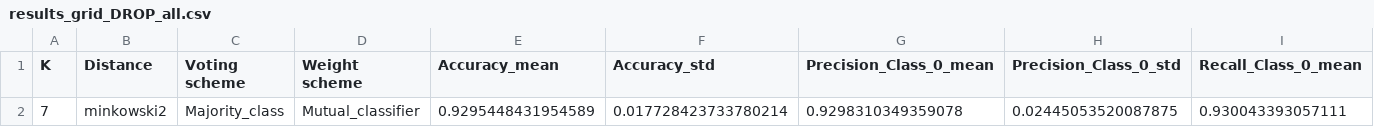
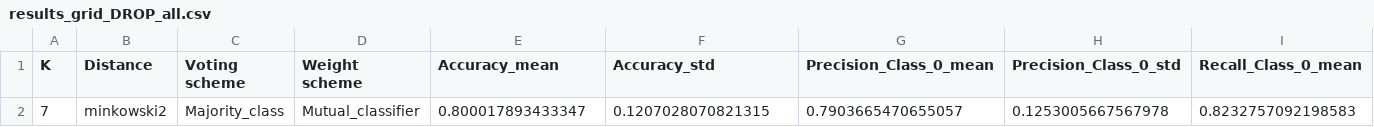
Before and after one commit to XavierQuerol/IML-Work2, a CSV file: pythonProject/results_knn_reduced/results_grid_DROP_all.csv, drawn as a sheet; only a part is shown; removed rows and columns are numbered as before the commit, all else as after; rows hold the shown columns only; the diff names each change by its address in the sheet, - before the commit and + after, or states it on an @@ line.

Commit message:
results_reduced

```diff
--- a/pythonProject/results_knn_reduced/results_grid_DROP_all.csv
+++ b/pythonProject/results_knn_reduced/results_grid_DROP_all.csv
-row 2: 7 | minkowski2 | Majority_class | Mutual_classifier | 0.9295448431954589 | 0.017728423733780214 | 0.9298310349359078 | 0.02445053520087875 | 0.930043393057111
+row 2: 7 | minkowski2 | Majority_class | Mutual_classifier | 0.800017893433347 | 0.1207028070821315 | 0.7903665470655057 | 0.1253005667567978 | 0.8232757092198583
```
Also changed, not shown: pythonProject/results_knn_reduced/results_grid_CNN_all.csv, pythonProject/results_knn_reduced/results_grid_EENTh_all.csv, 9 other files.
